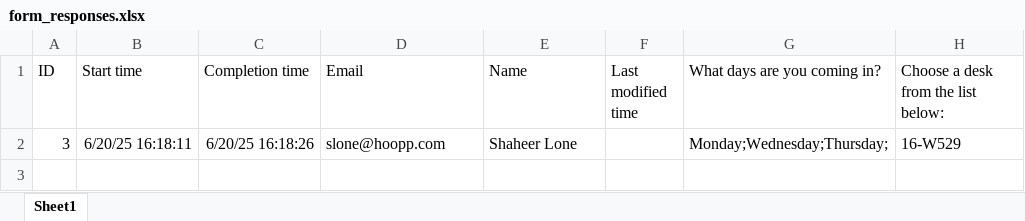
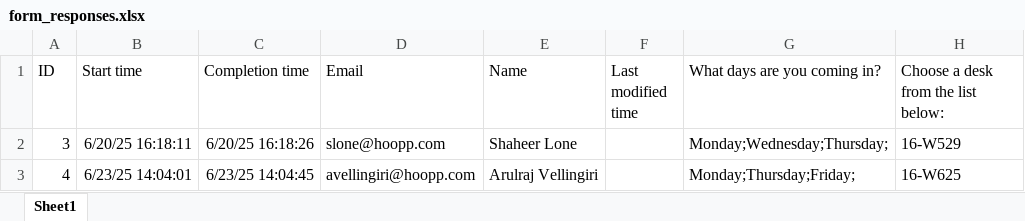
Before and after one commit to shahoopp/CondecoAssistant, an Excel workbook: src/form_responses.xlsx, sheet Sheet1, drawn as a sheet; values as stored, in another font and other column widths than the file's, no borders; table styles not drawn; the diff names each change by its address in the sheet, - before the commit and + after, or states it on an @@ line.

```diff
--- a/src/form_responses.xlsx (sheet Sheet1)
+++ b/src/form_responses.xlsx (sheet Sheet1)
+row 3: 4 | 6/23/25 14:04:01 | 6/23/25 14:04:45 | avellingiri@hoopp.com | Arulraj Vellingiri |  | Monday;Thursday;Friday; | 16-W625
```
Also changed, not shown: 3 other files.
